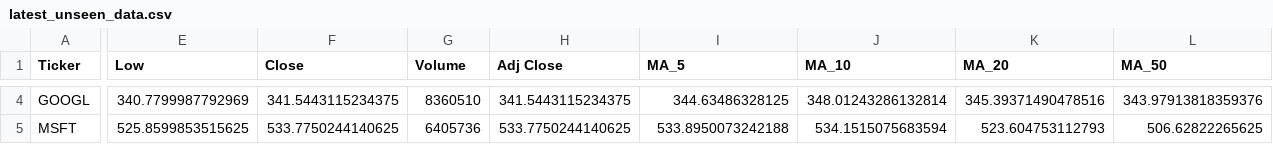
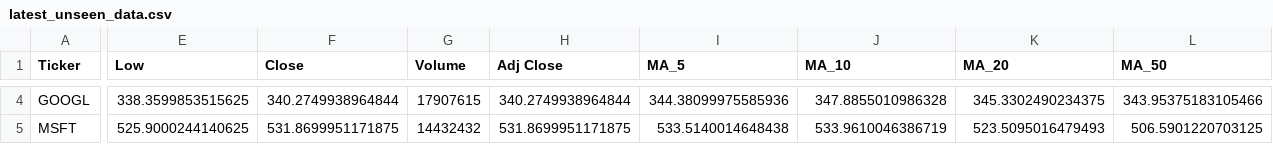
Before and after one commit to Shadow3456rh/Stonks-Predictor, a CSV file: data/latest_unseen_data.csv, drawn as a sheet; only a part is shown, gaps mark what is left out; the diff covers the shown part only; the diff names each change by its address in the sheet, - before the commit and + after, or states it on an @@ line.

```diff
--- a/data/latest_unseen_data.csv
+++ b/data/latest_unseen_data.csv
-E4 (Low): 340.7799987792969
+E4 (Low): 338.3599853515625
-F4 (Close): 341.5443115234375
+F4 (Close): 340.2749938964844
-G4 (Volume): 8360510
+G4 (Volume): 17907615
-H4 (Adj Close): 341.5443115234375
+H4 (Adj Close): 340.2749938964844
-I4 (MA_5): 344.63486328125
+I4 (MA_5): 344.38099975585936
-J4 (MA_10): 348.01243286132814
+J4 (MA_10): 347.8855010986328
-K4 (MA_20): 345.39371490478516
+K4 (MA_20): 345.3302490234375
-L4 (MA_50): 343.97913818359376
+L4 (MA_50): 343.95375183105466
-E5 (Low): 525.8599853515625
+E5 (Low): 525.9000244140625
-F5 (Close): 533.7750244140625
+F5 (Close): 531.8699951171875
-G5 (Volume): 6405736
+G5 (Volume): 14432432
-H5 (Adj Close): 533.7750244140625
+H5 (Adj Close): 531.8699951171875
-I5 (MA_5): 533.8950073242188
+I5 (MA_5): 533.5140014648438
-J5 (MA_10): 534.1515075683594
+J5 (MA_10): 533.9610046386719
-K5 (MA_20): 523.604753112793
+K5 (MA_20): 523.5095016479493
-L5 (MA_50): 506.62822265625
+L5 (MA_50): 506.5901220703125
```
Also changed, not shown: 42 edited cells elsewhere in this file, data/cleaned_data.csv, data/raw_data.csv, 10 other files.
